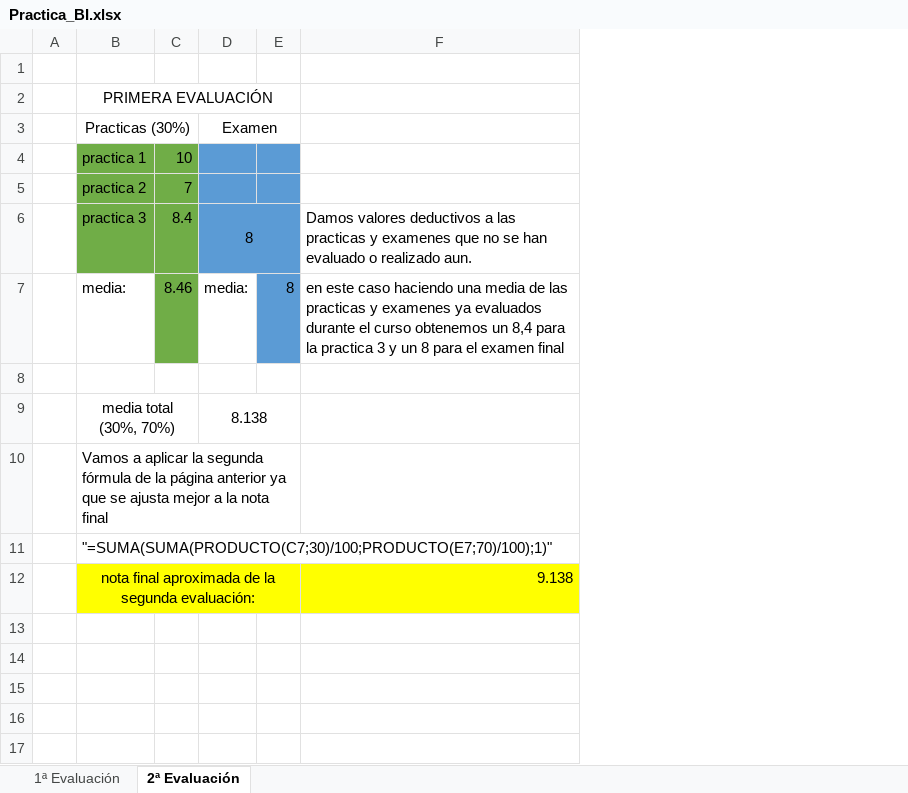
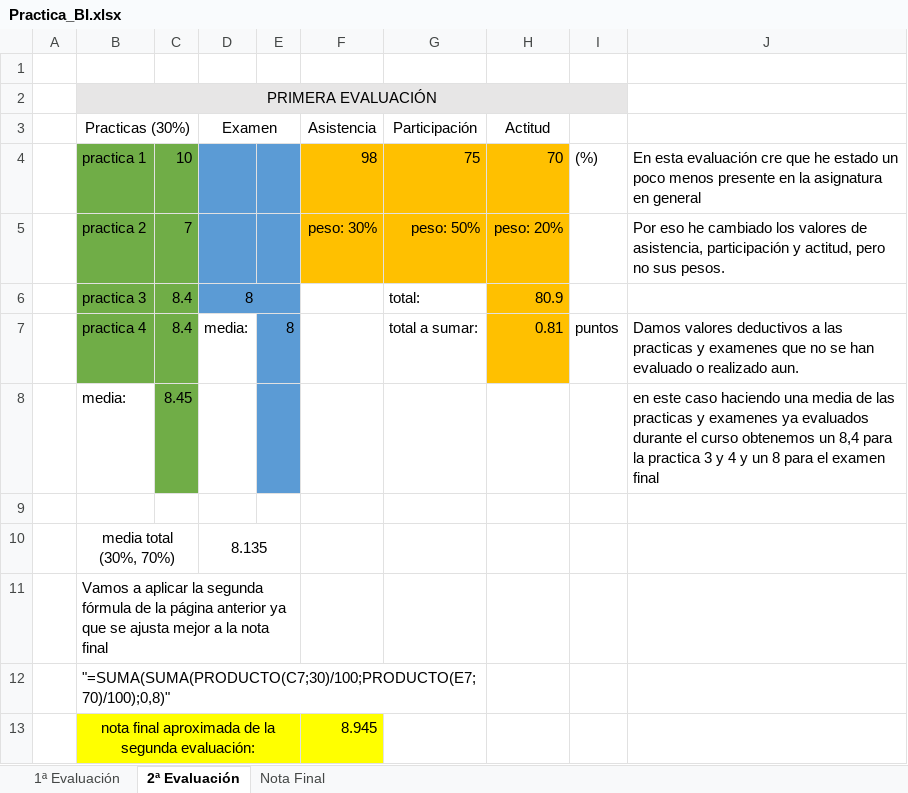
Before and after one commit to CarlosFrances/SGE, an Excel workbook: Practica BI/Practica_BI.xlsx, sheet 2ª Evaluación, drawn as a sheet; values as stored, in another font and other column widths than the file's, no borders; removed rows and columns are numbered as before the commit, all else as after; the diff names each change by its address in the sheet, - before the commit and + after, or states it on an @@ line.

```diff
--- a/Practica BI/Practica_BI.xlsx (sheet 2ª Evaluación)
+++ b/Practica BI/Practica_BI.xlsx (sheet 2ª Evaluación)
+sheet tab: Nota Final
-column F, rows 6-12: Damos valores deductivos a las practicas y examenes que no se han evaluado o realizado aun. | en este caso haciendo una media de las practicas y examenes ya evaluados durante el curso obtenemos un 8,4 para la practica 3 y un 8 para el examen final |  |  |  |  | 9.138
+column F (Asistencia), rows 4-5: 98 | peso: 30%; row 13: 8.945
+column G (Participación), rows 4-6: 75 | peso: 50% | total:
+column H (Actitud), rows 4-6: 70 | peso: 20% | 80.9
+column I, row 4: (%)
+column J, rows 4-5: En esta evaluación cre que he estado un poco menos presente en la asignatura en general | Por eso he cambiado los valores de asistencia, participación y actitud, pero no sus pesos.; row 8: en este caso haciendo una media de las practicas y examenes ya evaluados durante el curso obtenemos un 8,4 para la practica 3 y 4 y un 8 para el examen final
-B2:E2 fill: none
+B2:E2 fill: #E7E6E6
+row 7:  | practica 4 | 8.4 | media: | 8 |  | total a sumar: | 0.81 | puntos | Damos valores deductivos a las practicas y examenes que no se han evaluado o realizado aun.
-C8: 8.46
+C8: 8.45
-D8 (Examen): media:
+D8 (Examen): (empty)
-E8: 8
+E8: (empty)
-D10 (Examen): 8.138
+D10 (Examen): 8.135
-B12 (Practicas (30%)): "=SUMA(SUMA(PRODUCTO(C7;30)/100;PRODUCTO(E7;70)/100);1)"
+B12 (Practicas (30%)): "=SUMA(SUMA(PRODUCTO(C7;30)/100;PRODUCTO(E7;70)/100);0,8)"
```
Also changed, not shown: sheet 1ª Evaluación, 6 other files.
